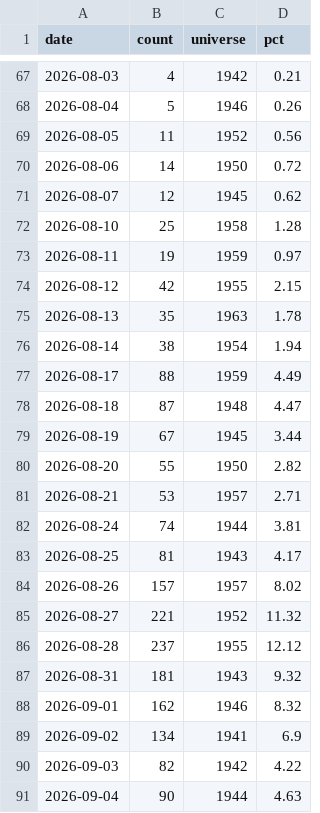
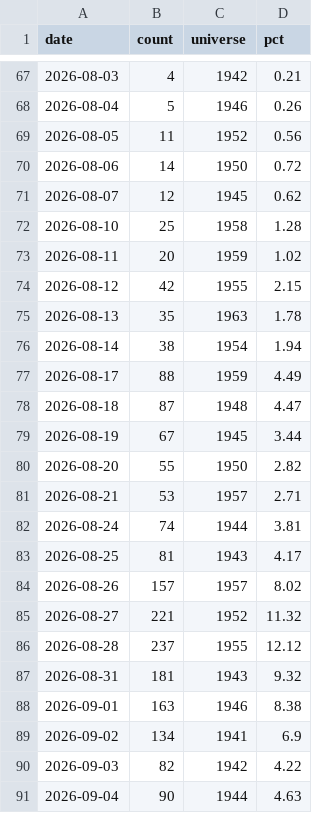
Before and after one commit to wesley314789/tw-momentum, a CSV file: data/breadth.csv, drawn as a sheet; only a part is shown, gaps mark what is left out; the diff covers the shown part only.

```diff
--- a/data/breadth.csv
+++ b/data/breadth.csv
@@ -72,3 +72,3 @@ date,count,universe,pct
 2026-08-10,25,1958,1.28
-2026-08-11,19,1959,0.97
+2026-08-11,20,1959,1.02
 2026-08-12,42,1955,2.15
@@ -87,3 +87,3 @@ date,count,universe,pct
 2026-08-31,181,1943,9.32
-2026-09-01,162,1946,8.32
+2026-09-01,163,1946,8.38
 2026-09-02,134,1941,6.9
```
Also changed, not shown: 32 edited cells elsewhere in this file, data/us_breadth.csv, 9 other files.
